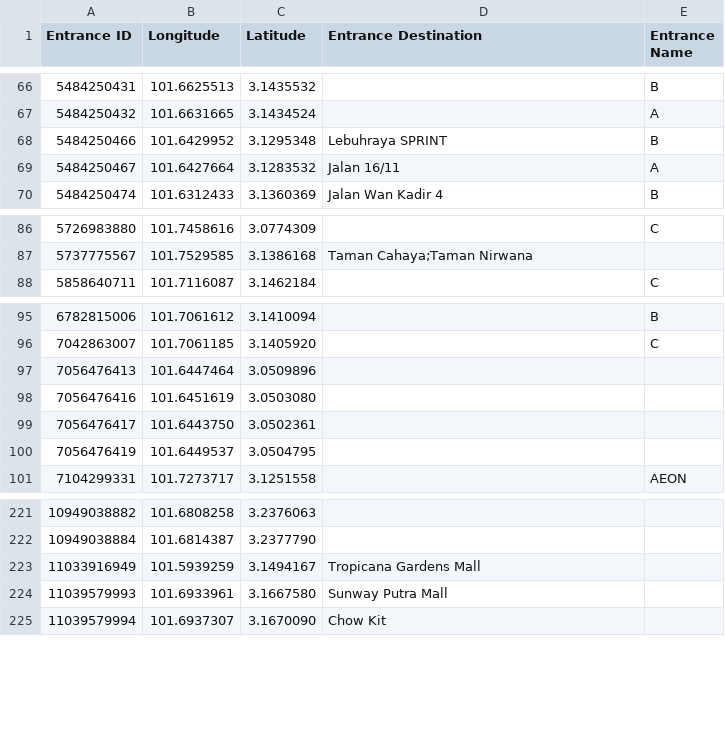
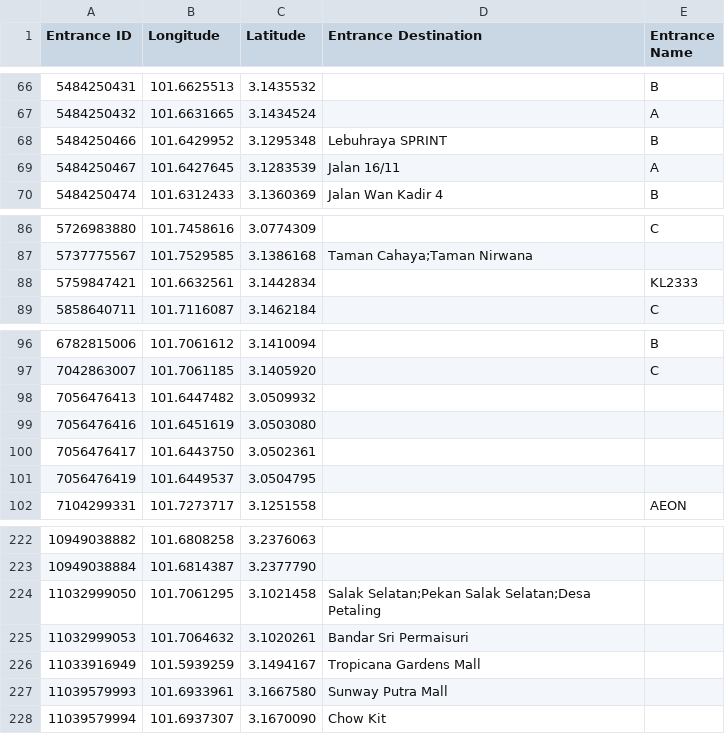
Before and after one commit to nabilersyad/transit-stations-database, a CSV file: data/klang_valley_entrances.csv, drawn as a sheet; only a part is shown, gaps mark what is left out.

```diff
--- a/data/klang_valley_entrances.csv
+++ b/data/klang_valley_entrances.csv
@@ -68,3 +68,3 @@ Entrance ID,Longitude,Latitude,Entrance Destination,Entrance Name
 5484250466,101.6429952,3.1295348,Lebuhraya SPRINT,B
-5484250467,101.6427664,3.1283532,Jalan 16/11,A
+5484250467,101.6427645,3.1283539,Jalan 16/11,A
 5484250474,101.6312433,3.1360369,Jalan Wan Kadir 4,B
@@ -87,2 +87,3 @@ Entrance ID,Longitude,Latitude,Entrance Destination,Entrance Name
 5737775567,101.7529585,3.1386168,Taman Cahaya;Taman Nirwana,
+5759847421,101.6632561,3.1442834,,KL2333
 5858640711,101.7116087,3.1462184,,C
@@ -96,3 +97,3 @@ Entrance ID,Longitude,Latitude,Entrance Destination,Entrance Name
 7042863007,101.7061185,3.1405920,,C
-7056476413,101.6447464,3.0509896,,
+7056476413,101.6447482,3.0509932,,
 7056476416,101.6451619,3.0503080,,
@@ -222,2 +223,4 @@ Entrance ID,Longitude,Latitude,Entrance Destination,Entrance Name
 10949038884,101.6814387,3.2377790,,
+11032999050,101.7061295,3.1021458,Salak Selatan;Pekan Salak Selatan;Desa Petaling,
+11032999053,101.7064632,3.1020261,Bandar Sri Permaisuri,
 11033916949,101.5939259,3.1494167,Tropicana Gardens Mall,
```
Also changed, not shown: data_cleansed/klang_valley_entrances_cleansed.csv, 5 other files.
